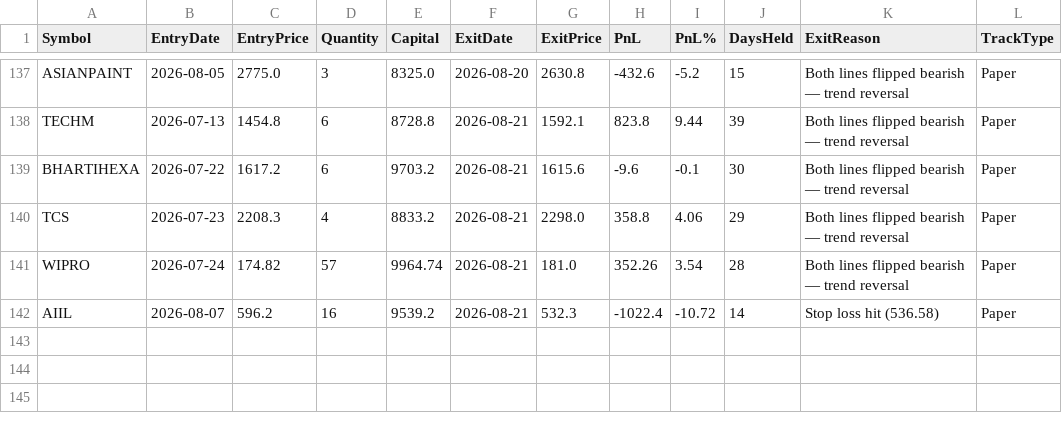
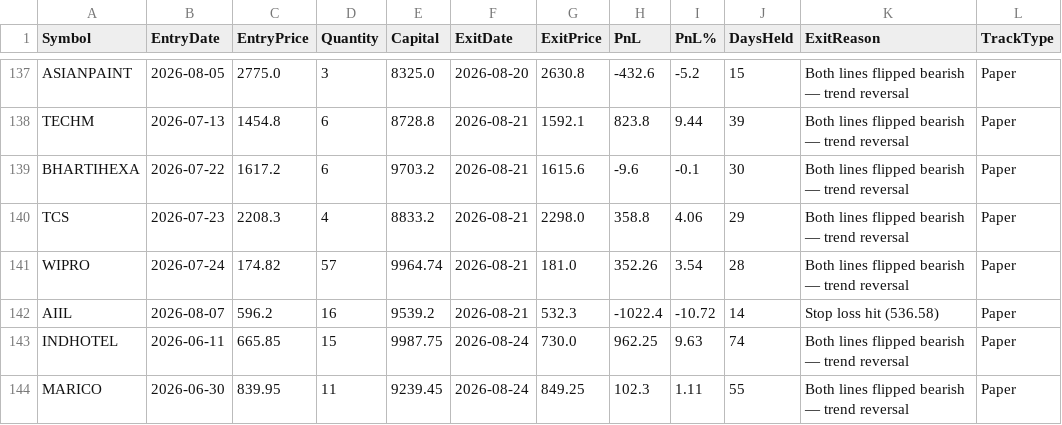
Before and after one commit to finnyrajmann/nse-dual_trend, a CSV file: data/dt_trade_log.csv, drawn as a sheet; only a part is shown, gaps mark what is left out.

Commit message:
Auto-update — 2026-08-24

```diff
--- a/data/dt_trade_log.csv
+++ b/data/dt_trade_log.csv
@@ -142 +142,3 @@ WIPRO,2026-07-24,174.82,57,9964.74,2026-08-21,181.0,352.26,3.54,28,Both lines fl
 AIIL,2026-08-07,596.2,16,9539.2,2026-08-21,532.3,-1022.4,-10.72,14,Stop loss hit (536.58),Paper
+INDHOTEL,2026-06-11,665.85,15,9987.75,2026-08-24,730.0,962.25,9.63,74,Both lines flipped bearish — trend reversal,Paper
+MARICO,2026-06-30,839.95,11,9239.45,2026-08-24,849.25,102.3,1.11,55,Both lines flipped bearish — trend reversal,Paper
```
